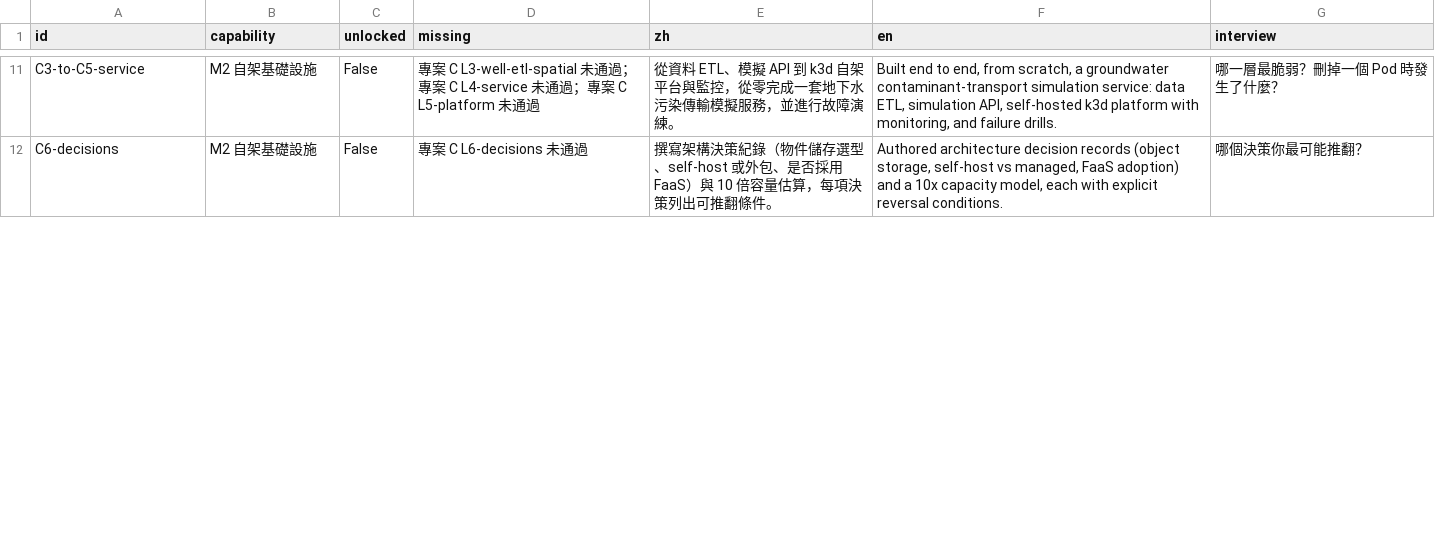
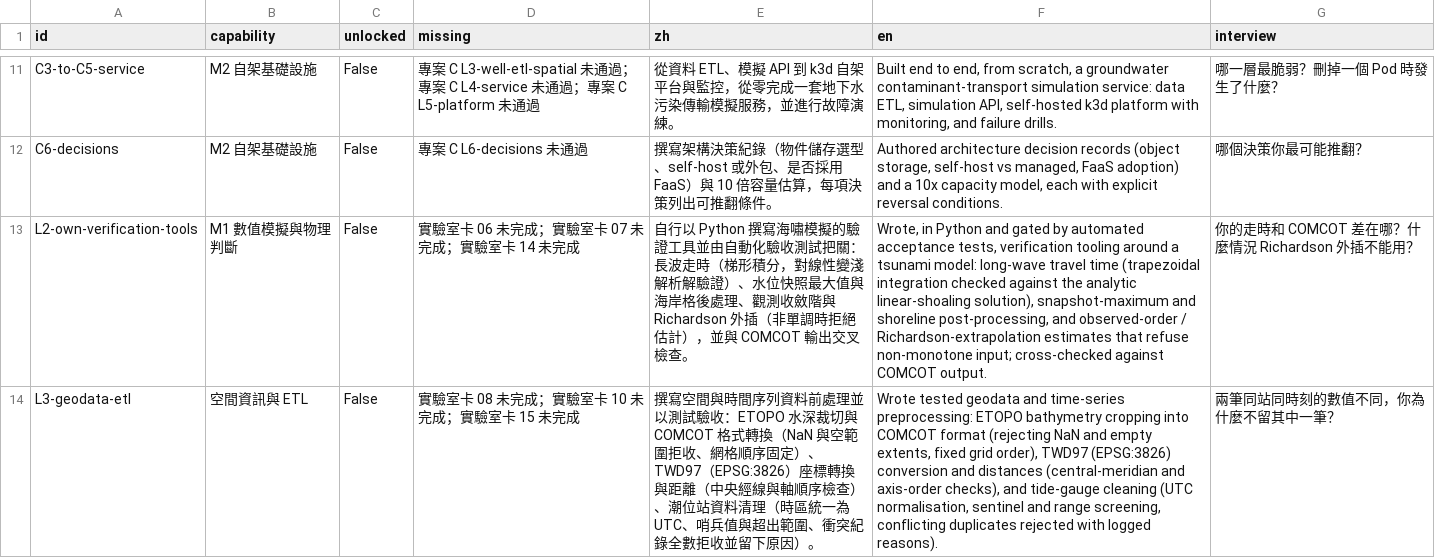
Before and after one commit to archi9882/JOBBBBBBB, a CSV file: resume/generated/resume_table.csv, drawn as a sheet; only a part is shown, gaps mark what is left out; the diff covers the shown part only; the diff names each change by its address in the sheet, - before the commit and + after, or states it on an @@ line.

```diff
--- a/resume/generated/resume_table.csv
+++ b/resume/generated/resume_table.csv
+row 13: L2-own-verification-tools | M1 數值模擬與物理判斷 | False | 實驗室卡 06 未完成；實驗室卡 07 未完成；實驗室卡 14 未完成 | 自行以 Python 撰寫海嘯模擬的驗證工具並由自動化驗收測試把關：長波走時（梯形積分，對線性變淺解析解驗證）、水位快照最大值與海岸格後處理、觀測收斂階與 Richardson 外插（非單調時拒絕估計），並與 COMCOT 輸出交叉檢查。 | Wrote, in Python and gated by automated acceptance tests, verification tooling around a tsunami model: long-wave travel time (trapezoidal integration checked against the analytic linear-shoaling solution), snapshot-maximum and shoreline post-processing, and observed-order / Richardson-extrapolation estimates that refuse non-monotone input; cross-checked against COMCOT output. | 你的走時和 COMCOT 差在哪？什麼情況 Richardson 外插不能用？
+row 14: L3-geodata-etl | 空間資訊與 ETL | False | 實驗室卡 08 未完成；實驗室卡 10 未完成；實驗室卡 15 未完成 | 撰寫空間與時間序列資料前處理並以測試驗收：ETOPO 水深裁切與 COMCOT 格式轉換（NaN 與空範圍拒收、網格順序固定）、TWD97（EPSG:3826）座標轉換與距離（中央經線與軸順序檢查）、潮位站資料清理（時區統一為 UTC、哨兵值與超出範圍、衝突紀錄全數拒收並留下原因）。 | Wrote tested geodata and time-series preprocessing: ETOPO bathymetry cropping into COMCOT format (rejecting NaN and empty extents, fixed grid order), TWD97 (EPSG:3826) conversion and distances (central-meridian and axis-order checks), and tide-gauge cleaning (UTC normalisation, sentinel and range screening, conflicting duplicates rejected with logged reasons). | 兩筆同站同時刻的數值不同，你為什麼不留其中一筆？
```
Also changed, not shown: 1 added row and 2 edited cells elsewhere in this file, 22 other files.
